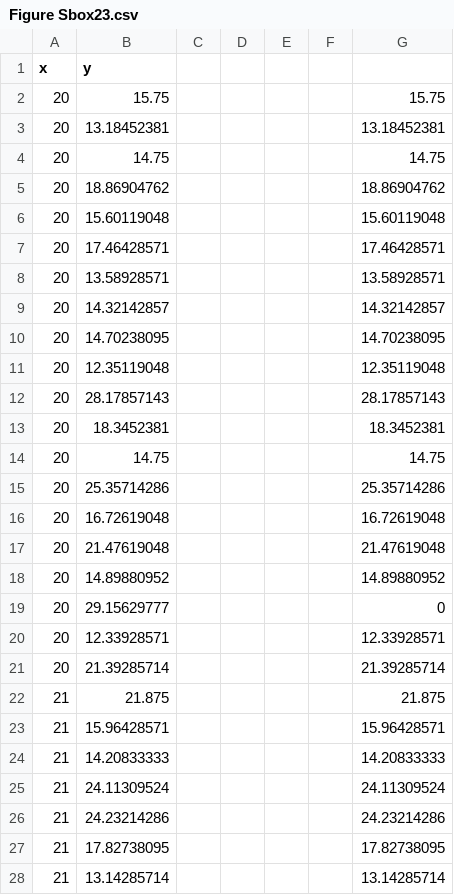
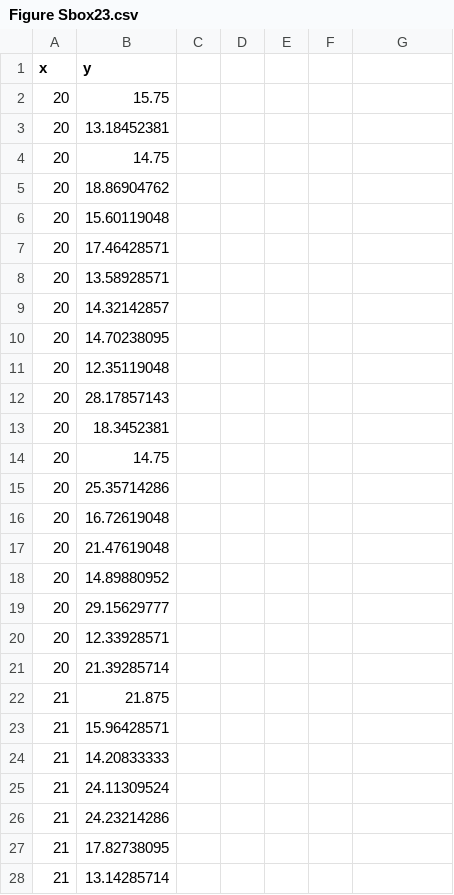
Before and after one commit to szztracy/T1D-Simulation, a CSV file: Figure Sbox23.csv, drawn as a sheet; only a part is shown; the diff covers the shown part only.

```diff
--- a/Figure Sbox23.csv
+++ b/Figure Sbox23.csv
@@ -2,27 +2,27 @@ x,y,,,,,
-20,15.75,,,,,15.75
-20,13.18452381,,,,,13.18452381
-20,14.75,,,,,14.75
-20,18.86904762,,,,,18.86904762
-20,15.60119048,,,,,15.60119048
-20,17.46428571,,,,,17.46428571
-20,13.58928571,,,,,13.58928571
-20,14.32142857,,,,,14.32142857
-20,14.70238095,,,,,14.70238095
-20,12.35119048,,,,,12.35119048
-20,28.17857143,,,,,28.17857143
-20,18.3452381,,,,,18.3452381
-20,14.75,,,,,14.75
-20,25.35714286,,,,,25.35714286
-20,16.72619048,,,,,16.72619048
-20,21.47619048,,,,,21.47619048
-20,14.89880952,,,,,14.89880952
-20,29.15629777,,,,,0
-20,12.33928571,,,,,12.33928571
-20,21.39285714,,,,,21.39285714
-21,21.875,,,,,21.875
-21,15.96428571,,,,,15.96428571
-21,14.20833333,,,,,14.20833333
-21,24.11309524,,,,,24.11309524
-21,24.23214286,,,,,24.23214286
-21,17.82738095,,,,,17.82738095
-21,13.14285714,,,,,13.14285714
+20,15.75
+20,13.18452381
+20,14.75
+20,18.86904762
+20,15.60119048
+20,17.46428571
+20,13.58928571
+20,14.32142857
+20,14.70238095
+20,12.35119048
+20,28.17857143
+20,18.3452381
+20,14.75
+20,25.35714286
+20,16.72619048
+20,21.47619048
+20,14.89880952
+20,29.15629777
+20,12.33928571
+20,21.39285714
+21,21.875
+21,15.96428571
+21,14.20833333
+21,24.11309524
+21,24.23214286
+21,17.82738095
+21,13.14285714
```
Also changed, not shown: 153 edited cells elsewhere in this file, Figure Sbox11.csv, Figure Sbox13.csv, 13 other files.
